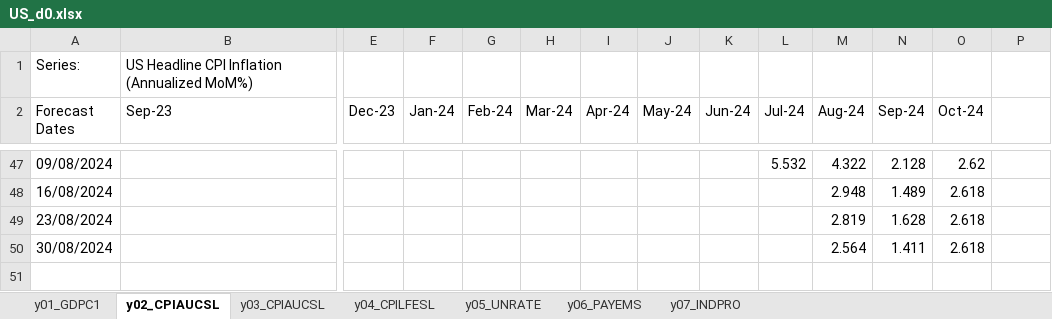
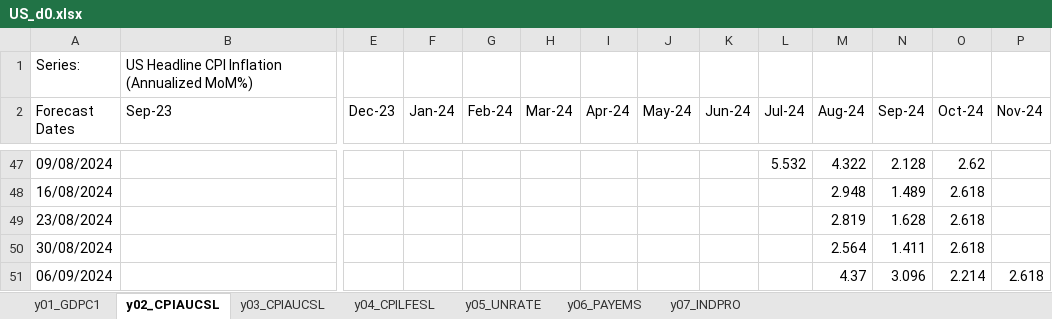
Before and after one commit to ckarag/ckarag.github.com, an Excel workbook: uploads/US_d0.xlsx, sheet y02_CPIAUCSL, drawn as a sheet; only a part is shown, gaps mark what is left out; values as stored, in another font and other column widths than the file's, no borders; rows hold the shown columns only; the diff names each change by its address in the sheet, - before the commit and + after, or states it on an @@ line.

```diff
--- a/uploads/US_d0.xlsx (sheet y02_CPIAUCSL)
+++ b/uploads/US_d0.xlsx (sheet y02_CPIAUCSL)
-P2: (empty)
+P2: Nov-24
+row 51: 06/09/2024 |  |  |  |  |  |  |  |  |  | 4.37 | 3.096 | 2.214 | 2.618
```
Also changed, not shown: sheet y04_CPILFESL, sheet y03_CPIAUCSL, sheet y07_INDPRO, sheet y01_GDPC1, sheet y06_PAYEMS, sheet y05_UNRATE, 57 other files.
